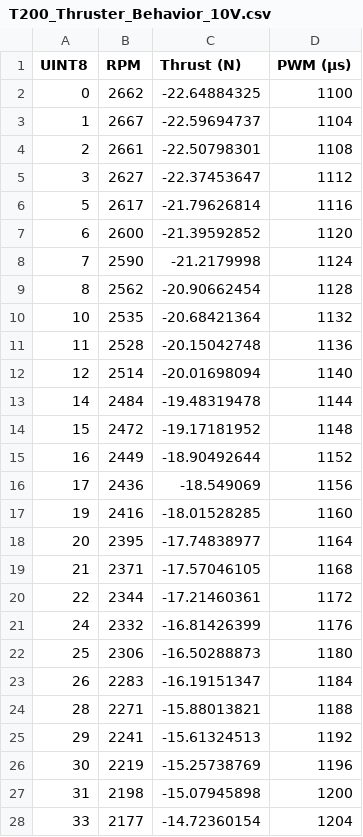
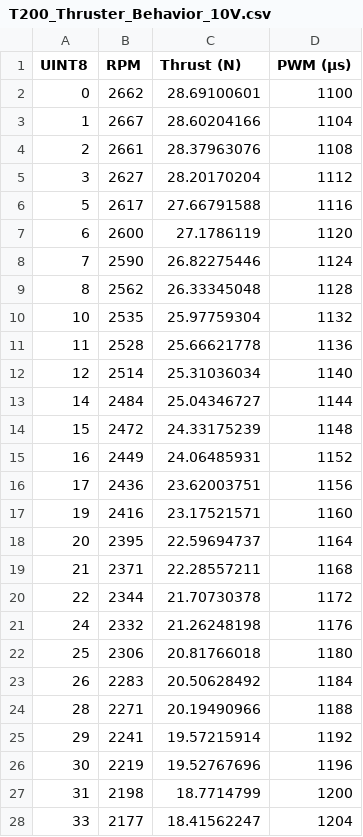
Before and after one commit to EasternEdgeRobotics/rov-sim, a CSV file: plugins/T200_Thruster_Behavior/T200_Thruster_Behavior_10V.csv, drawn as a sheet; only a part is shown; the diff covers the shown part only.

Commit message:
feat: Added custom claw plugin, implemented Gazebo hydrodynamics (w/ satisfactory parameters), and code licensing changes

```diff
--- a/plugins/T200_Thruster_Behavior/T200_Thruster_Behavior_10V.csv
+++ b/plugins/T200_Thruster_Behavior/T200_Thruster_Behavior_10V.csv
@@ -1,28 +1,28 @@
 UINT8, RPM,Thrust (N), PWM (µs)
-0,2662,-22.64884325,1100
-1,2667,-22.59694737,1104
-2,2661,-22.50798301,1108
-3,2627,-22.37453647,1112
-5,2617,-21.79626814,1116
-6,2600,-21.39592852,1120
-7,2590,-21.2179998,1124
-8,2562,-20.90662454,1128
-10,2535,-20.68421364,1132
-11,2528,-20.15042748,1136
-12,2514,-20.01698094,1140
-14,2484,-19.48319478,1144
-15,2472,-19.17181952,1148
-16,2449,-18.90492644,1152
-17,2436,-18.549069,1156
-19,2416,-18.01528285,1160
-20,2395,-17.74838977,1164
-21,2371,-17.57046105,1168
-22,2344,-17.21460361,1172
-24,2332,-16.81426399,1176
-25,2306,-16.50288873,1180
-26,2283,-16.19151347,1184
-28,2271,-15.88013821,1188
-29,2241,-15.61324513,1192
-30,2219,-15.25738769,1196
-31,2198,-15.07945898,1200
-33,2177,-14.72360154,1204
+0,2662,28.69100601,1100
+1,2667,28.60204166,1104
+2,2661,28.37963076,1108
+3,2627,28.20170204,1112
+5,2617,27.66791588,1116
+6,2600,27.1786119,1120
+7,2590,26.82275446,1124
+8,2562,26.33345048,1128
+10,2535,25.97759304,1132
+11,2528,25.66621778,1136
+12,2514,25.31036034,1140
+14,2484,25.04346727,1144
+15,2472,24.33175239,1148
+16,2449,24.06485931,1152
+17,2436,23.62003751,1156
+19,2416,23.17521571,1160
+20,2395,22.59694737,1164
+21,2371,22.28557211,1168
+22,2344,21.70730378,1172
+24,2332,21.26248198,1176
+25,2306,20.81766018,1180
+26,2283,20.50628492,1184
+28,2271,20.19490966,1188
+29,2241,19.57215914,1192
+30,2219,19.52767696,1196
+31,2198,18.7714799,1200
+33,2177,18.41562247,1204
```
Also changed, not shown: 153 edited cells elsewhere in this file, plugins/T200_Thruster_Behavior/T200_Thruster_Behavior_12V.csv, plugins/T200_Thruster_Behavior/T200_Thruster_Behavior_14V.csv, 17 other files.
